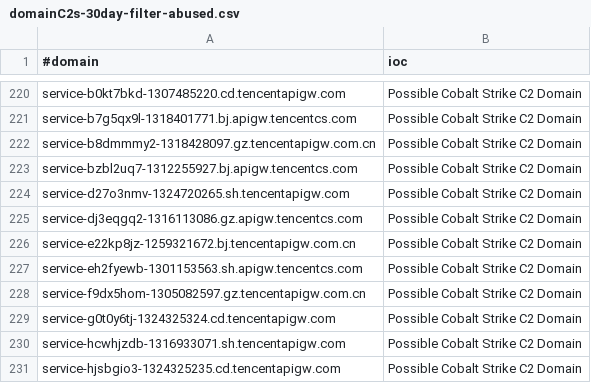
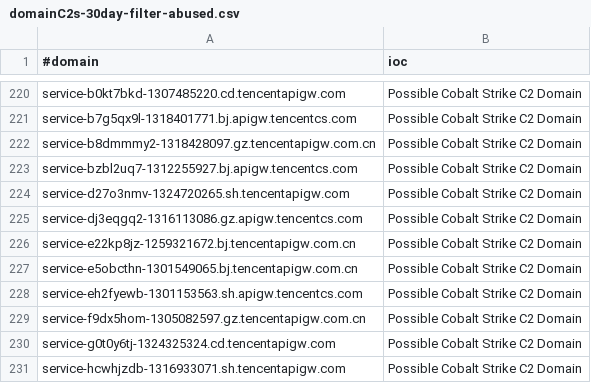
Before and after one commit to VictorCuralea/public-threat-intel-feeds, a CSV file: rawdata/c2intelfeeds/domainC2s-30day-filter-abused.csv, drawn as a sheet; only a part is shown, gaps mark what is left out; the shorter side is filled out with more unchanged rows.

```diff
--- a/rawdata/c2intelfeeds/domainC2s-30day-filter-abused.csv
+++ b/rawdata/c2intelfeeds/domainC2s-30day-filter-abused.csv
@@ -226,2 +226,3 @@ service-dj3eqgq2-1316113086.gz.apigw.tencentcs.com,Possible Cobalt Strike C2 Dom
 service-e22kp8jz-1259321672.bj.tencentapigw.com.cn,Possible Cobalt Strike C2 Domain
+service-e5obcthn-1301549065.bj.tencentapigw.com.cn,Possible Cobalt Strike C2 Domain
 service-eh2fyewb-1301153563.sh.apigw.tencentcs.com,Possible Cobalt Strike C2 Domain
```
Also changed, not shown: rawdata/c2intelfeeds/IPC2s-30day.csv, rawdata/c2intelfeeds/domainC2s.csv, 17 other files.
